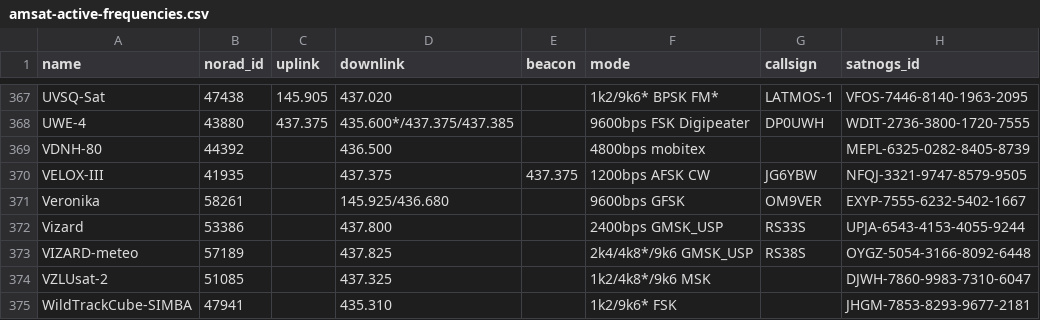
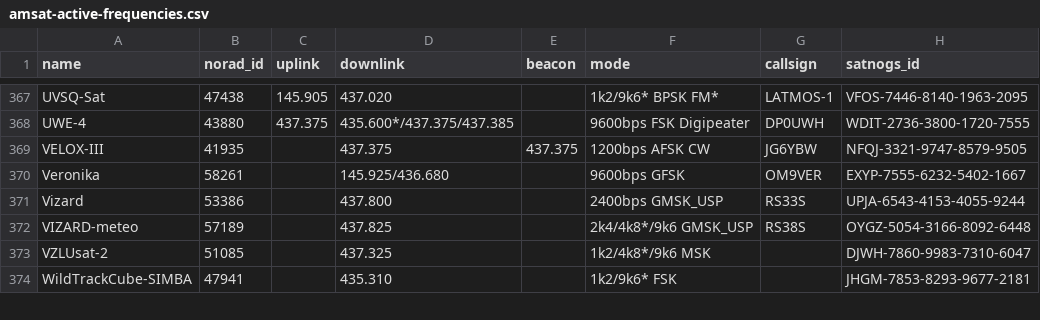
Before and after one commit to hyundotio/amateur-satellite-database, a CSV file: data/amsat-active-frequencies.csv, drawn as a sheet; only a part is shown, gaps mark what is left out.

```diff
--- a/data/amsat-active-frequencies.csv
+++ b/data/amsat-active-frequencies.csv
@@ -368,3 +368,2 @@ UVSQ-Sat,47438,145.905,437.020,,1k2/9k6* BPSK FM*,LATMOS-1,VFOS-7446-8140-1963-2
 UWE-4,43880,437.375,435.600*/437.375/437.385,,9600bps FSK Digipeater,DP0UWH,WDIT-2736-3800-1720-7555
-VDNH-80,44392,,436.500,,4800bps mobitex,,MEPL-6325-0282-8405-8739
 VELOX-III,41935,,437.375,437.375,1200bps AFSK CW,JG6YBW,NFQJ-3321-9747-8579-9505
```
Also changed, not shown: data/amsat-all-frequencies.csv, data/satnogs.csv, 3 other files.
